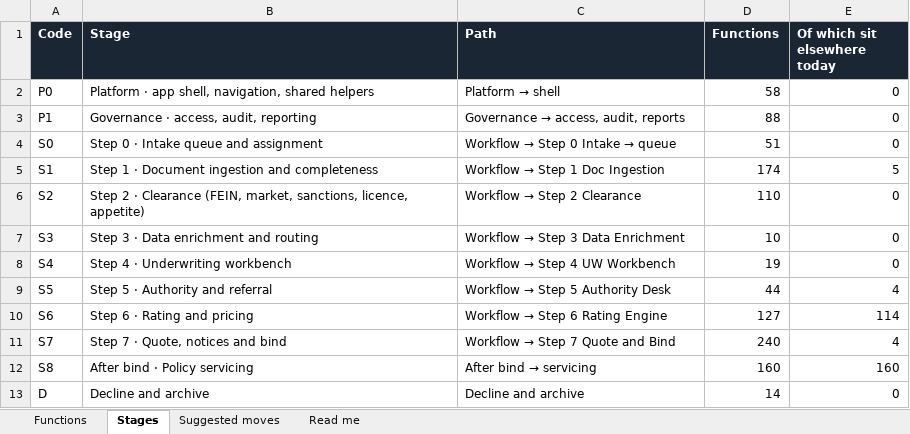
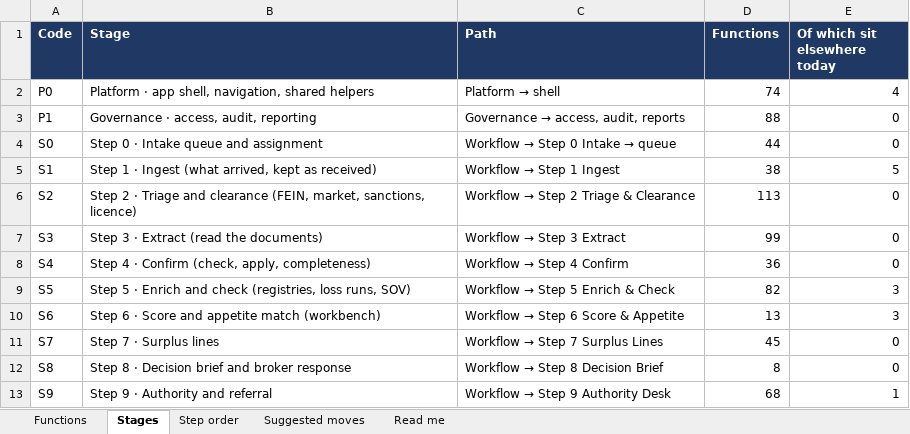
Before and after one commit to moulikalavania-web/underwriter, an Excel workbook: Prototype_Function_Stage_Map.xlsx, sheet Stages, drawn as a sheet; only a part is shown; the shorter side is filled out with more unchanged rows; values as stored, in another font and other column widths than the file's, no borders; the diff covers the shown part only; the diff names each change by its address in the sheet, - before the commit and + after, or states it on an @@ line.

```diff
--- a/Prototype_Function_Stage_Map.xlsx (sheet Stages)
+++ b/Prototype_Function_Stage_Map.xlsx (sheet Stages)
+sheet tab: Step order
-A1:E1 fill: #1B2635
+A1:E1 fill: #1F3864
-D2 (Functions): 58
+D2 (Functions): 74
-E2 (Of which sit elsewhere today): 0
+E2 (Of which sit elsewhere today): 4
-D4 (Functions): 51
+D4 (Functions): 44
-B5 (Stage): …1 · Document ingestion and completeness
+B5 (Stage): …1 · Ingest (what arrived, kept as received)
@@ C5 (Path): Workflow → Step 1 Doc Ingestion → Workflow → Step 1 Ingest @@
-D5 (Functions): 174
+D5 (Functions): 38
-B6 (Stage): …2 · Clearance (FEIN, market, sanctions, licence, appetite)
+B6 (Stage): …2 · Triage and clearance (FEIN, market, sanctions, licence)
@@ C6 (Path): Workflow → Step 2 Clearance → Workflow → Step 2 Triage & Clearance @@
-D6 (Functions): 110
+D6 (Functions): 113
-B7 (Stage): Step 3 · Data enrichment and routing
+B7 (Stage): Step 3 · Extract (read the documents)
@@ C7 (Path): Workflow → Step 3 Data Enrichment → Workflow → Step 3 Extract @@
-D7 (Functions): 10
+D7 (Functions): 99
-B8 (Stage): Step 4 · Underwriting workbench
+B8 (Stage): Step 4 · Confirm (check, apply, completeness)
@@ C8 (Path): Workflow → Step 4 UW Workbench → Workflow → Step 4 Confirm @@
-D8 (Functions): 19
+D8 (Functions): 36
-B9 (Stage): Step 5 · Authority and referral
+B9 (Stage): Step 5 · Enrich and check (registries, loss runs, SOV)
@@ C9 (Path): Workflow → Step 5 Authority Desk → Workflow → Step 5 Enrich & Check @@
-D9 (Functions): 44
+D9 (Functions): 82
-E9 (Of which sit elsewhere today): 4
+E9 (Of which sit elsewhere today): 3
-B10 (Stage): Step 6 · Rating and pricing
+B10 (Stage): Step 6 · Score and appetite match (workbench)
@@ C10 (Path): Workflow → Step 6 Rating Engine → Workflow → Step 6 Score & Appetite @@
-D10 (Functions): 127
+D10 (Functions): 13
-E10 (Of which sit elsewhere today): 114
+E10 (Of which sit elsewhere today): 3
-B11 (Stage): Step 7 · Quote, notices and bind
+B11 (Stage): Step 7 · Surplus lines
@@ C11 (Path): Workflow → Step 7 Quote and Bind → Workflow → Step 7 Surplus Lines @@
-D11 (Functions): 240
+D11 (Functions): 45
-E11 (Of which sit elsewhere today): 4
+E11 (Of which sit elsewhere today): 0
-B12 (Stage): After bind · Policy servicing
+B12 (Stage): Step 8 · Decision brief and broker response
@@ C12 (Path): After bind → servicing → Workflow → Step 8 Decision Brief @@
-D12 (Functions): 160
+D12 (Functions): 8
-E12 (Of which sit elsewhere today): 160
+E12 (Of which sit elsewhere today): 0
+row 13: S9 | Step 9 · Authority and referral | Workflow → Step 9 Authority Desk | 68 | 1
```
Also changed, not shown: 7 added rows and 1 removed row elsewhere in this sheet, sheet Functions, sheet Suggested moves, sheet Read me, formulas that keep their value, 5 other files.
